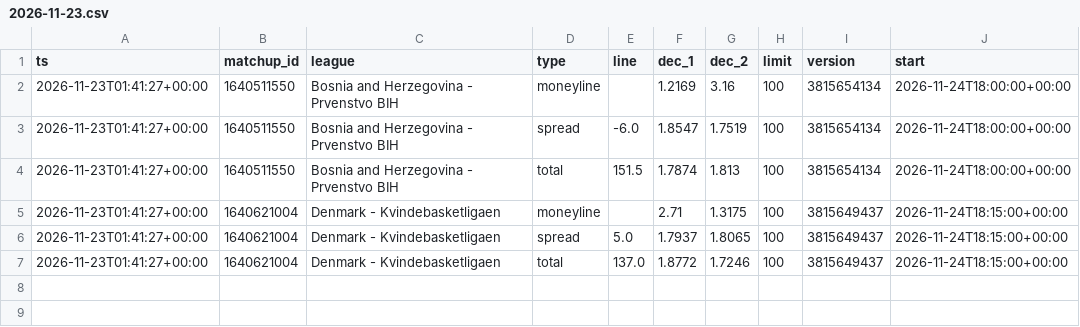
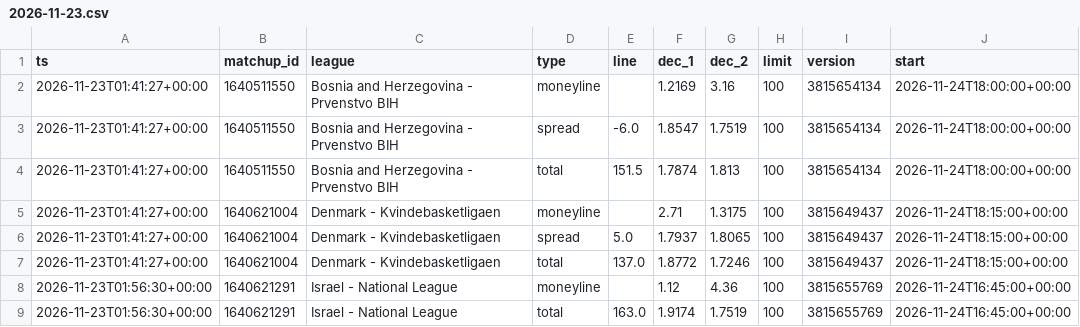
Before and after one commit to dataztrul/hoopsedge-odds, a CSV file: data/odds/2026-11-23.csv, drawn as a sheet; the diff names each change by its address in the sheet, - before the commit and + after, or states it on an @@ line.

```diff
--- a/data/odds/2026-11-23.csv
+++ b/data/odds/2026-11-23.csv
+row 8: 2026-11-23T01:56:30+00:00 | 1640621291 | Israel - National League | moneyline |  | 1.12 | 4.36 | 100 | 3815655769 | 2026-11-24T16:45:00+00:00
+row 9: 2026-11-23T01:56:30+00:00 | 1640621291 | Israel - National League | total | 163.0 | 1.9174 | 1.7519 | 100 | 3815655769 | 2026-11-24T16:45:00+00:00
```
Also changed, not shown: data/matchups.csv, 1 other file.
